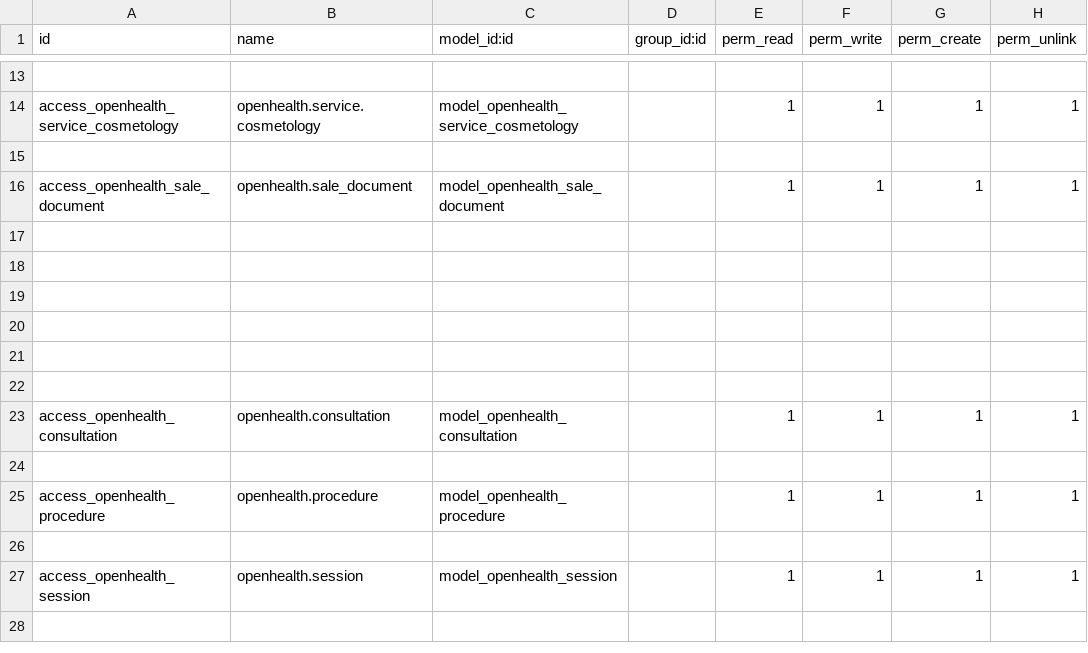
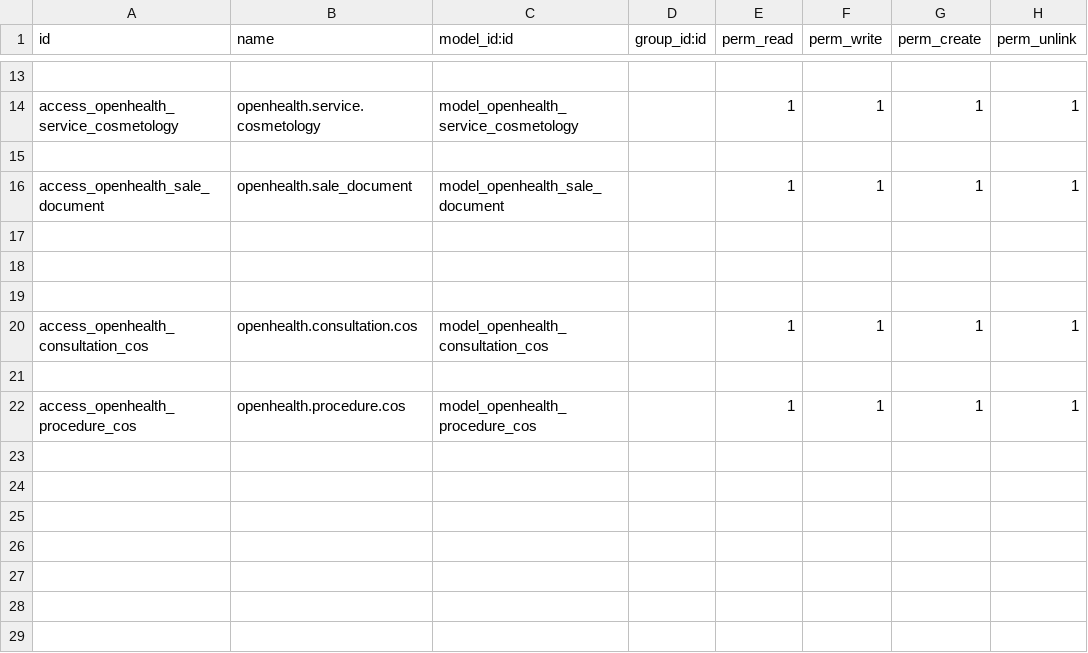
Before and after one commit to gibil5/openhealth, a CSV file: security/ir.model.access.csv, drawn as a sheet; only a part is shown, gaps mark what is left out; the shorter side is filled out with more unchanged rows; the diff names each change by its address in the sheet, - before the commit and + after, or states it on an @@ line.

```diff
--- a/security/ir.model.access.csv
+++ b/security/ir.model.access.csv
+row 20: access_openhealth_consultation_cos | openhealth.consultation.cos | model_openhealth_consultation_cos |  | 1 | 1 | 1 | 1
+row 21: (empty)
+row 22: access_openhealth_procedure_cos | openhealth.procedure.cos | model_openhealth_procedure_cos |  | 1 | 1 | 1 | 1
+row 23: (empty)
+row 24: (empty)
+row 25: (empty)
+row 26: (empty)
```
Also changed, not shown: 29 other files.
